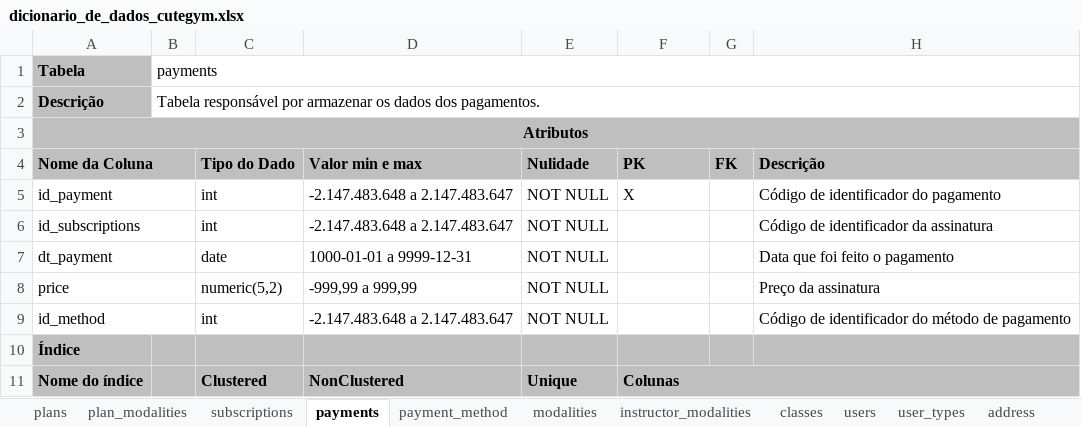
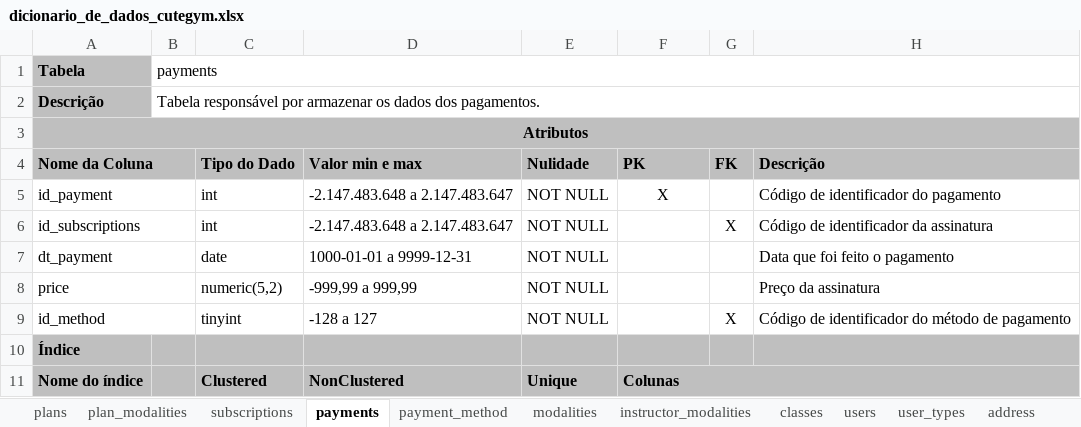
Before and after one commit to The-Cute-Push/CuteGym, an Excel workbook: dicionario_dados/dicionario_de_dados_cutegym.xlsx, sheet payments, drawn as a sheet; values as stored, in another font and other column widths than the file's, no borders; the diff names each change by its address in the sheet, - before the commit and + after, or states it on an @@ line.

```diff
--- a/dicionario_dados/dicionario_de_dados_cutegym.xlsx (sheet payments)
+++ b/dicionario_dados/dicionario_de_dados_cutegym.xlsx (sheet payments)
-F5 alignment: left
+F5 alignment: center
-G6 (FK): (empty)
+G6 (FK): X
-C9 (Tipo do Dado): int
+C9 (Tipo do Dado): tinyint
-D9 (Valor min e max): -2.147.483.648 a 2.147.483.647
+D9 (Valor min e max): -128 a 127
-G9 (FK): (empty)
+G9 (FK): X
```
Also changed, not shown: sheet users, sheet payment_method, sheet instructor_modalities, sheet classes, sheet subscriptions, sheet plan_modalities, 3 more sheets.
